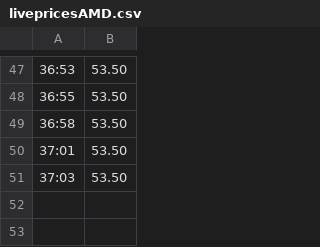
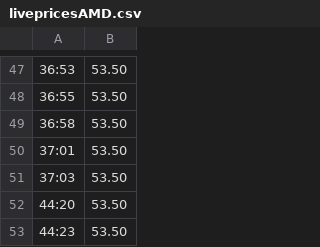
Before and after one commit to ShaishavShah04/Stock-Widget, a CSV file: GUI/StockData/livepricesAMD.csv, drawn as a sheet; only a part is shown, gaps mark what is left out; the diff names each change by its address in the sheet, - before the commit and + after, or states it on an @@ line.

```diff
--- a/GUI/StockData/livepricesAMD.csv
+++ b/GUI/StockData/livepricesAMD.csv
+row 52: 44:20 | 53.50
+row 53: 44:23 | 53.50
```
Also changed, not shown: 1 other file.
